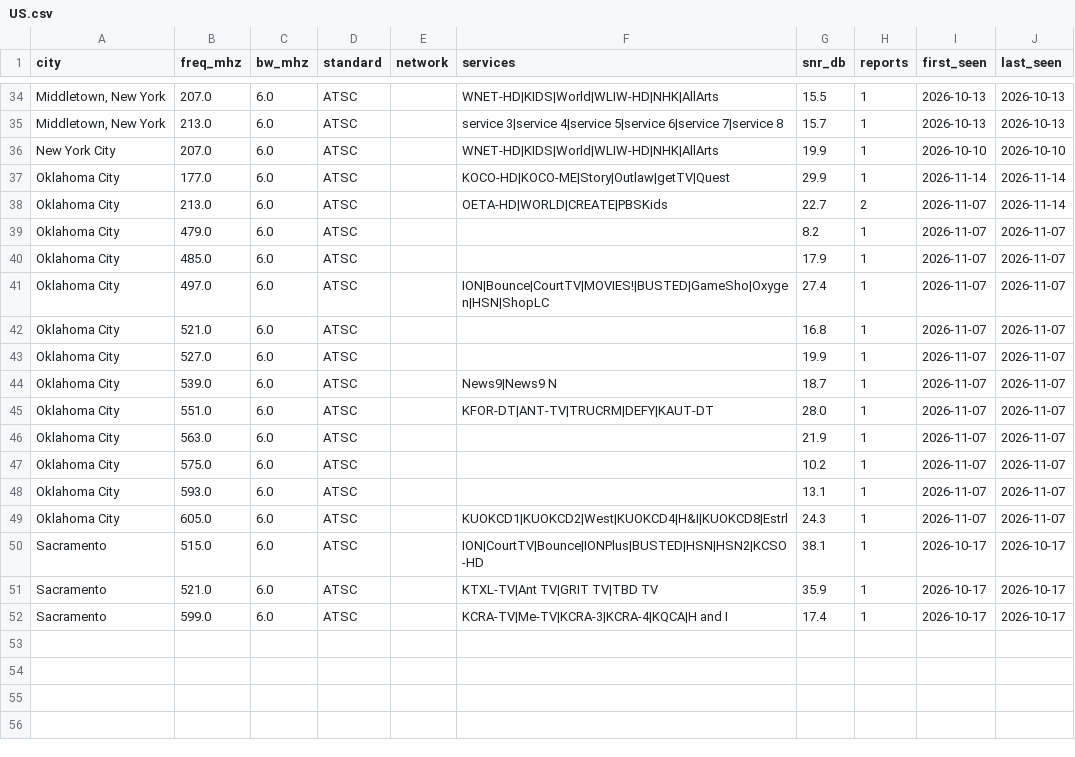
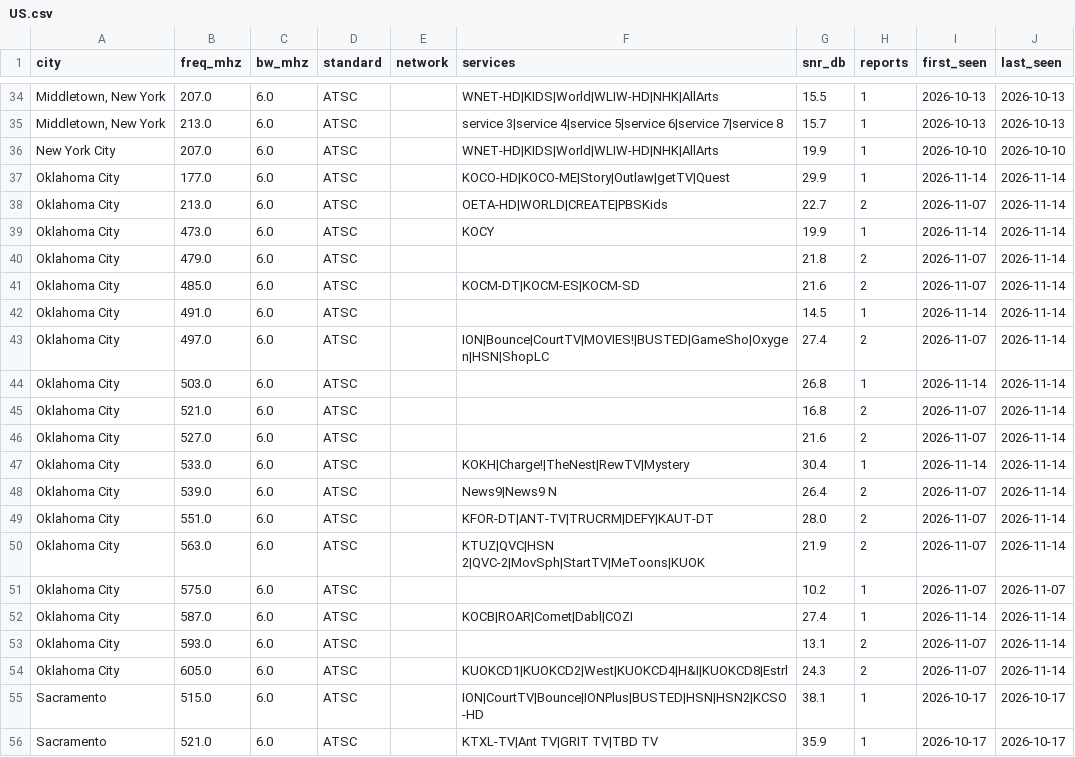
Before and after one commit to adswill/OnAir-channels, a CSV file: atsc/US.csv, drawn as a sheet; only a part is shown, gaps mark what is left out; the shorter side is filled out with more unchanged rows.

```diff
--- a/atsc/US.csv
+++ b/atsc/US.csv
@@ -38,13 +38,18 @@ Oklahoma City,177.0,6.0,ATSC,,KOCO-HD|KOCO-ME|Story|Outlaw|getTV|Quest,29.9,1,20
 Oklahoma City,213.0,6.0,ATSC,,OETA-HD|WORLD|CREATE|PBSKids,22.7,2,2026-11-07,2026-11-14
-Oklahoma City,479.0,6.0,ATSC,,,8.2,1,2026-11-07,2026-11-07
-Oklahoma City,485.0,6.0,ATSC,,,17.9,1,2026-11-07,2026-11-07
-Oklahoma City,497.0,6.0,ATSC,,ION|Bounce|CourtTV|MOVIES!|BUSTED|GameSho|Oxygen|HSN|ShopLC,27.4,1,2026-11-07,2026-11-07
-Oklahoma City,521.0,6.0,ATSC,,,16.8,1,2026-11-07,2026-11-07
-Oklahoma City,527.0,6.0,ATSC,,,19.9,1,2026-11-07,2026-11-07
-Oklahoma City,539.0,6.0,ATSC,,News9|News9 N,18.7,1,2026-11-07,2026-11-07
-Oklahoma City,551.0,6.0,ATSC,,KFOR-DT|ANT-TV|TRUCRM|DEFY|KAUT-DT,28.0,1,2026-11-07,2026-11-07
-Oklahoma City,563.0,6.0,ATSC,,,21.9,1,2026-11-07,2026-11-07
+Oklahoma City,473.0,6.0,ATSC,,KOCY,19.9,1,2026-11-14,2026-11-14
+Oklahoma City,479.0,6.0,ATSC,,,21.8,2,2026-11-07,2026-11-14
+Oklahoma City,485.0,6.0,ATSC,,KOCM-DT|KOCM-ES|KOCM-SD,21.6,2,2026-11-07,2026-11-14
+Oklahoma City,491.0,6.0,ATSC,,,14.5,1,2026-11-14,2026-11-14
+Oklahoma City,497.0,6.0,ATSC,,ION|Bounce|CourtTV|MOVIES!|BUSTED|GameSho|Oxygen|HSN|ShopLC,27.4,2,2026-11-07,2026-11-14
+Oklahoma City,503.0,6.0,ATSC,,,26.8,1,2026-11-14,2026-11-14
+Oklahoma City,521.0,6.0,ATSC,,,16.8,2,2026-11-07,2026-11-14
+Oklahoma City,527.0,6.0,ATSC,,,21.6,2,2026-11-07,2026-11-14
+Oklahoma City,533.0,6.0,ATSC,,KOKH|Charge!|TheNest|RewTV|Mystery,30.4,1,2026-11-14,2026-11-14
+Oklahoma City,539.0,6.0,ATSC,,News9|News9 N,26.4,2,2026-11-07,2026-11-14
+Oklahoma City,551.0,6.0,ATSC,,KFOR-DT|ANT-TV|TRUCRM|DEFY|KAUT-DT,28.0,2,2026-11-07,2026-11-14
+Oklahoma City,563.0,6.0,ATSC,,KTUZ|QVC|HSN 2|QVC-2|MovSph|StartTV|MeToons|KUOK,21.9,2,2026-11-07,2026-11-14
 Oklahoma City,575.0,6.0,ATSC,,,10.2,1,2026-11-07,2026-11-07
-Oklahoma City,593.0,6.0,ATSC,,,13.1,1,2026-11-07,2026-11-07
-Oklahoma City,605.0,6.0,ATSC,,KUOKCD1|KUOKCD2|West|KUOKCD4|H&I|KUOKCD8|Estrl,24.3,1,2026-11-07,2026-11-07
+Oklahoma City,587.0,6.0,ATSC,,KOCB|ROAR|Comet|Dabl|COZI,27.4,1,2026-11-14,2026-11-14
+Oklahoma City,593.0,6.0,ATSC,,,13.1,2,2026-11-07,2026-11-14
+Oklahoma City,605.0,6.0,ATSC,,KUOKCD1|KUOKCD2|West|KUOKCD4|H&I|KUOKCD8|Estrl,24.3,2,2026-11-07,2026-11-14
 Sacramento,515.0,6.0,ATSC,,ION|CourtTV|Bounce|IONPlus|BUSTED|HSN|HSN2|KCSO-HD,38.1,1,2026-10-17,2026-10-17
```
